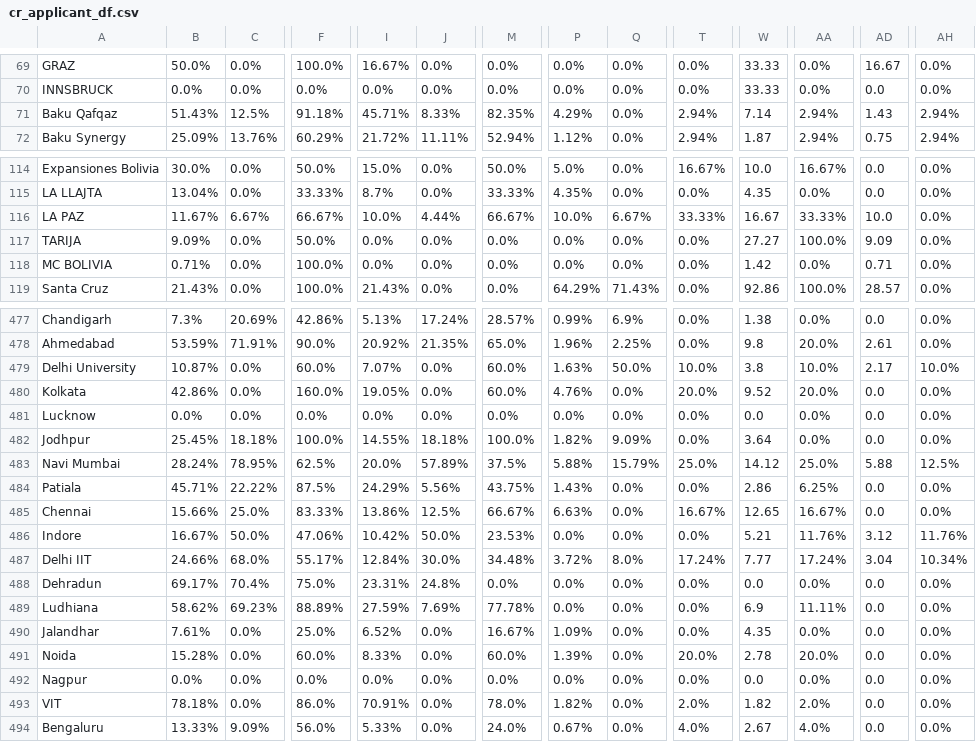
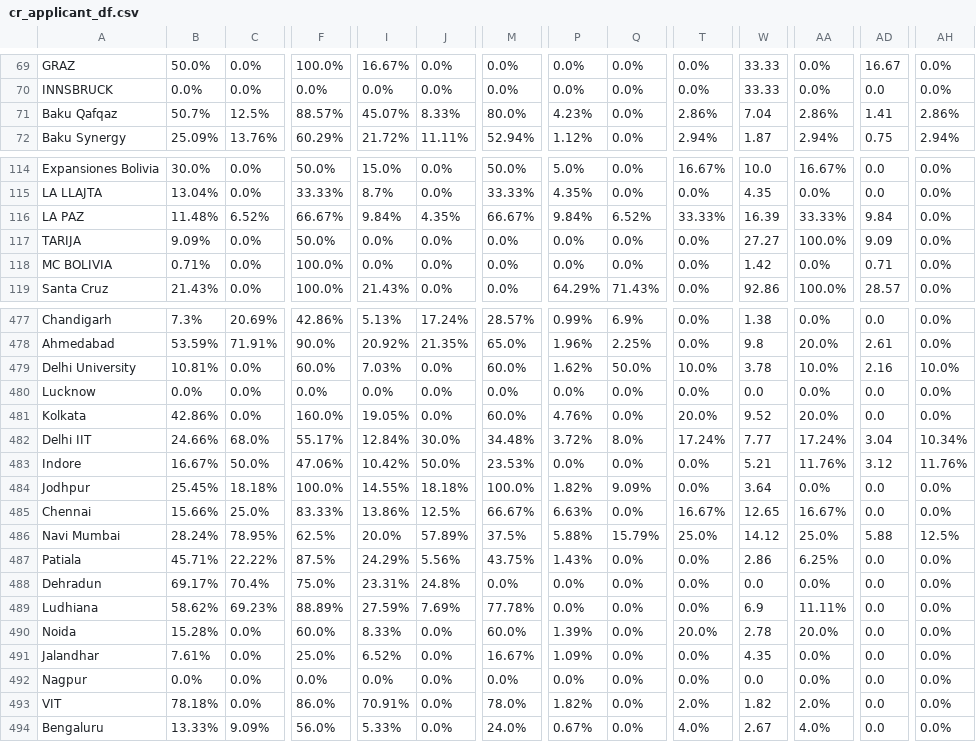
Before and after one commit to AIESEC-LK/data-pipeline, a CSV file: cr_applicant_df.csv, drawn as a sheet; only a part is shown, gaps mark what is left out; the diff covers the shown part only; the diff names each change by its address in the sheet, - before the commit and + after, or states it on an @@ line.

```diff
--- a/cr_applicant_df.csv
+++ b/cr_applicant_df.csv
-B71: 51.43%
+B71: 50.7%
-F71: 91.18%
+F71: 88.57%
-I71: 45.71%
+I71: 45.07%
-M71: 82.35%
+M71: 80.0%
-P71: 4.29%
+P71: 4.23%
-T71: 2.94%
+T71: 2.86%
-W71: 7.14
+W71: 7.04
-AA71: 2.94%
+AA71: 2.86%
-AD71: 1.43
+AD71: 1.41
-AH71: 2.94%
+AH71: 2.86%
-B116: 11.67%
+B116: 11.48%
-C116: 6.67%
+C116: 6.52%
-I116: 10.0%
+I116: 9.84%
-J116: 4.44%
+J116: 4.35%
-P116: 10.0%
+P116: 9.84%
-Q116: 6.67%
+Q116: 6.52%
-W116: 16.67
+W116: 16.39
-AD116: 10.0
+AD116: 9.84
-B479: 10.87%
+B479: 10.81%
-I479: 7.07%
+I479: 7.03%
-P479: 1.63%
+P479: 1.62%
-W479: 3.8
+W479: 3.78
-AD479: 2.17
+AD479: 2.16
@@ row 481 moved to row 480: Lucknow @@
@@ row 487 moved to row 482: Delhi IIT @@
@@ row 486 moved to row 483: Indore @@
@@ row 491 moved to row 490: Noida @@
```
Also changed, not shown: 1 added row, 1 removed row, 34 moved rows and 50 edited cells elsewhere in this file, abs_df.csv, cr_accepted_df.csv, 3 other files.
